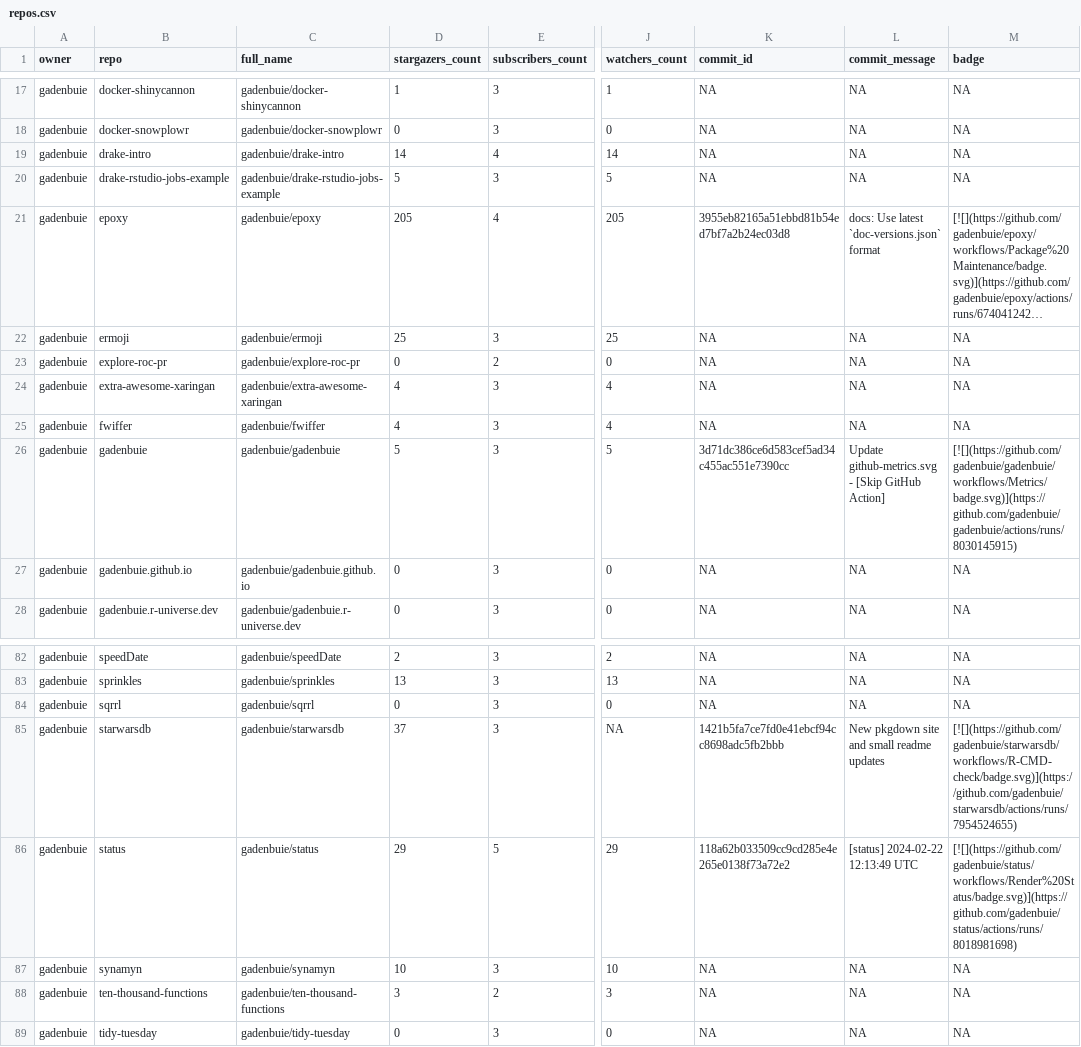
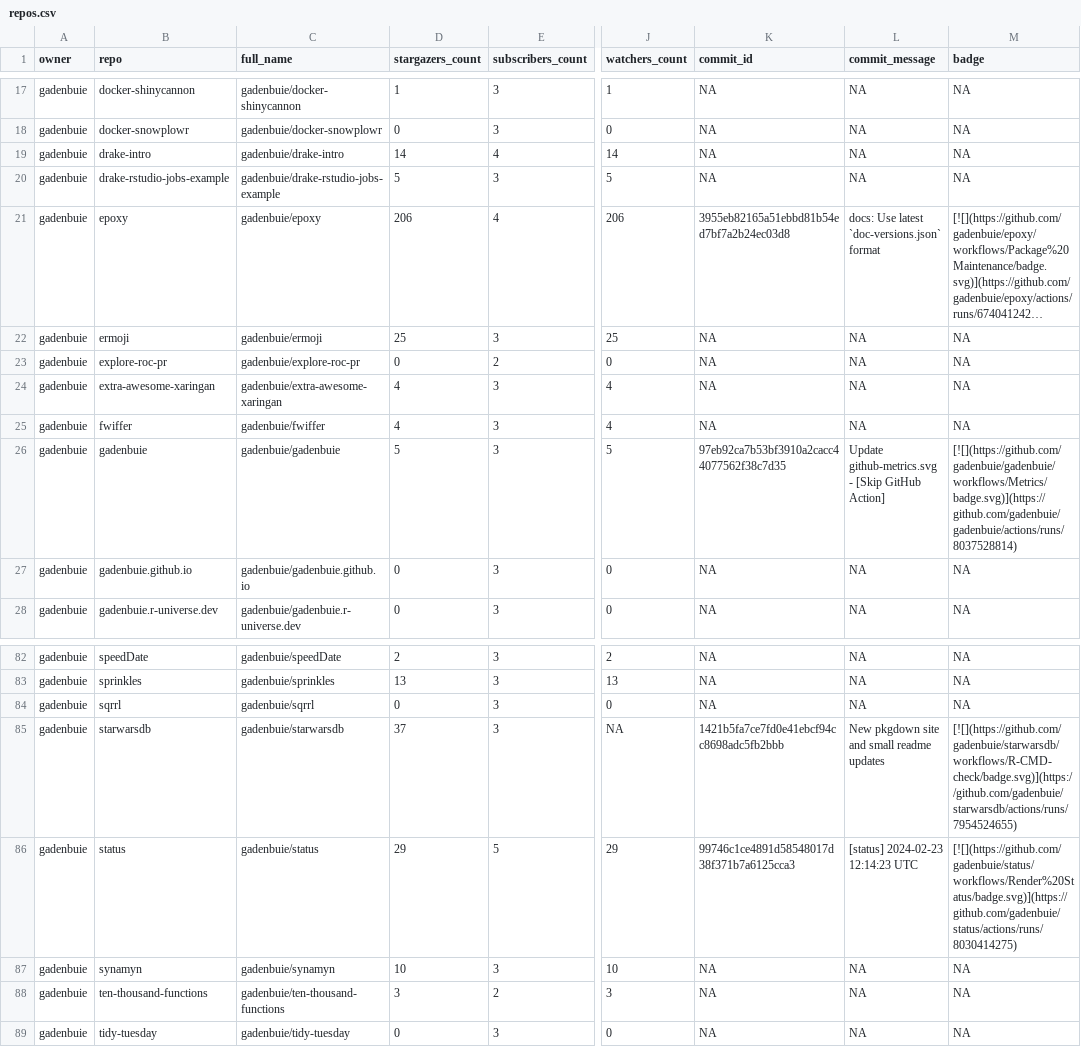
Before and after one commit to jimbrig/status, a CSV file: repos.csv, drawn as a sheet; only a part is shown, gaps mark what is left out; long unchanged cells end in …; the diff names each change by its address in the sheet, - before the commit and + after, or states it on an @@ line.

```diff
--- a/repos.csv
+++ b/repos.csv
-D21 (stargazers_count): 205
+D21 (stargazers_count): 206
-J21 (watchers_count): 205
+J21 (watchers_count): 206
-K26 (commit_id): 3d71dc386ce6d583cef5ad34c455ac551e7390cc
+K26 (commit_id): 97eb92ca7b53bf3910a2cacc44077562f38c7d35
-M26 (badge): [![](https://github.com/gadenbuie/gadenbuie/workflows/Metrics/badge.svg)](https://github.com/gadenbuie/gadenbuie/actions/runs/8030145915)
+M26 (badge): [![](https://github.com/gadenbuie/gadenbuie/workflows/Metrics/badge.svg)](https://github.com/gadenbuie/gadenbuie/actions/runs/8037528814)
-K86 (commit_id): 118a62b033509cc9cd285e4e265e0138f73a72e2
+K86 (commit_id): 99746c1ce4891d58548017d38f371b7a6125cca3
-L86 (commit_message): [status] 2024-02-22 12:13:49 UTC
+L86 (commit_message): [status] 2024-02-23 12:14:23 UTC
-M86 (badge): [![](https://github.com/gadenbuie/status/workflows/Render%20Status/badge.svg)](https://github.com/gadenbuie/status/actions/runs/8018981698)
+M86 (badge): [![](https://github.com/gadenbuie/status/workflows/Render%20Status/badge.svg)](https://github.com/gadenbuie/status/actions/runs/8030414275)
```
Also changed, not shown: 2 other files.
